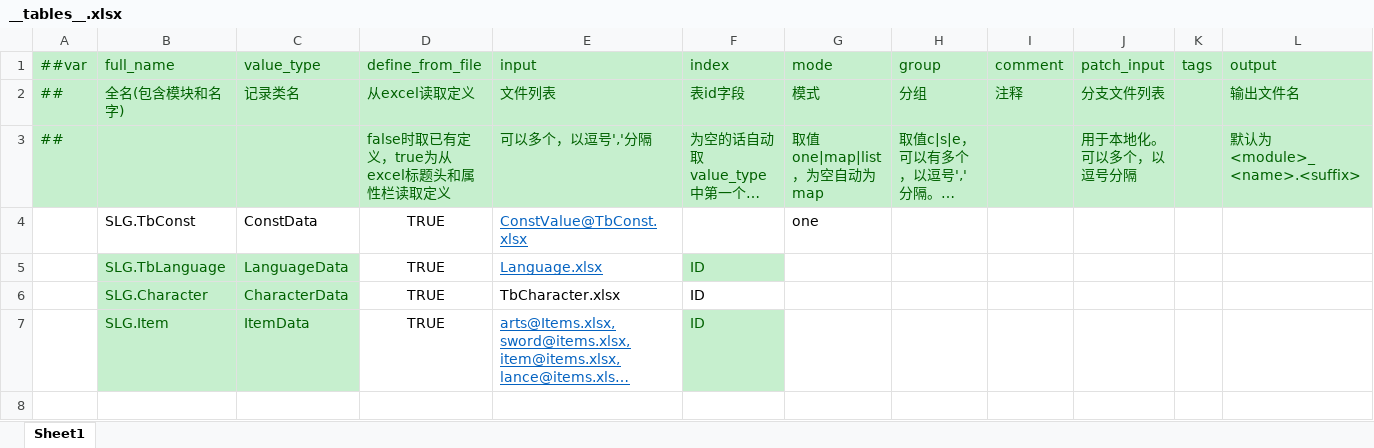
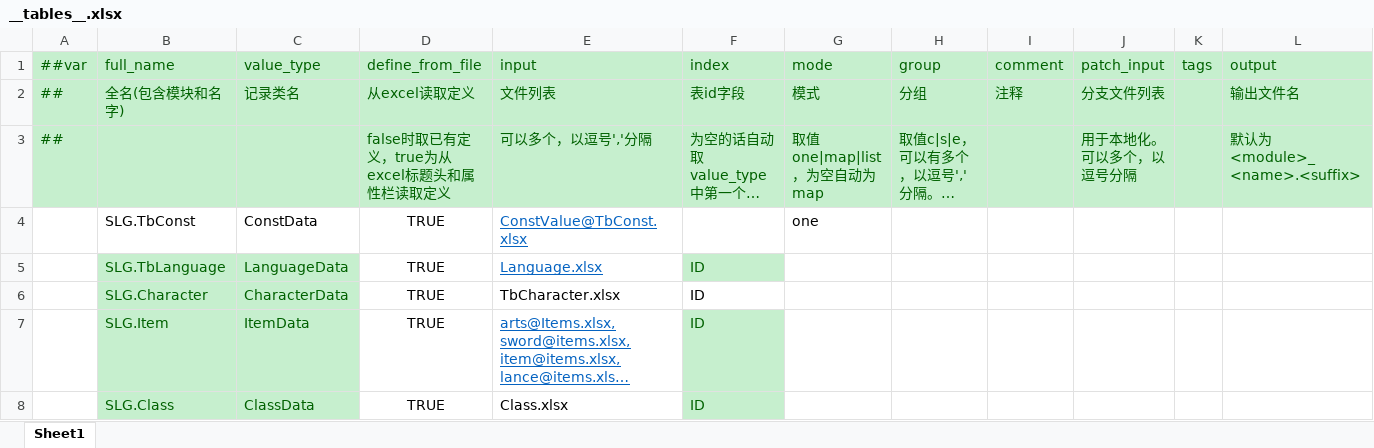
Before and after one commit to SunHe-1992/SunHeSLGConfigs, an Excel workbook: Datas/Defines/__tables__.xlsx, sheet Sheet1, drawn as a sheet; only a part is shown; long unchanged cells end in …; values as stored, in another font and other column widths than the file's, no borders; rows hold the shown columns only; the diff names each change by its address in the sheet, - before the commit and + after, or states it on an @@ line.

```diff
--- a/Datas/Defines/__tables__.xlsx (sheet Sheet1)
+++ b/Datas/Defines/__tables__.xlsx (sheet Sheet1)
+row 8:  | SLG.Class | ClassData | TRUE | Class.xlsx | ID
```
Also changed, not shown: Datas/Defines/__beans__.xlsx, Datas/Defines/__enums__.xlsx, 2 other files.
